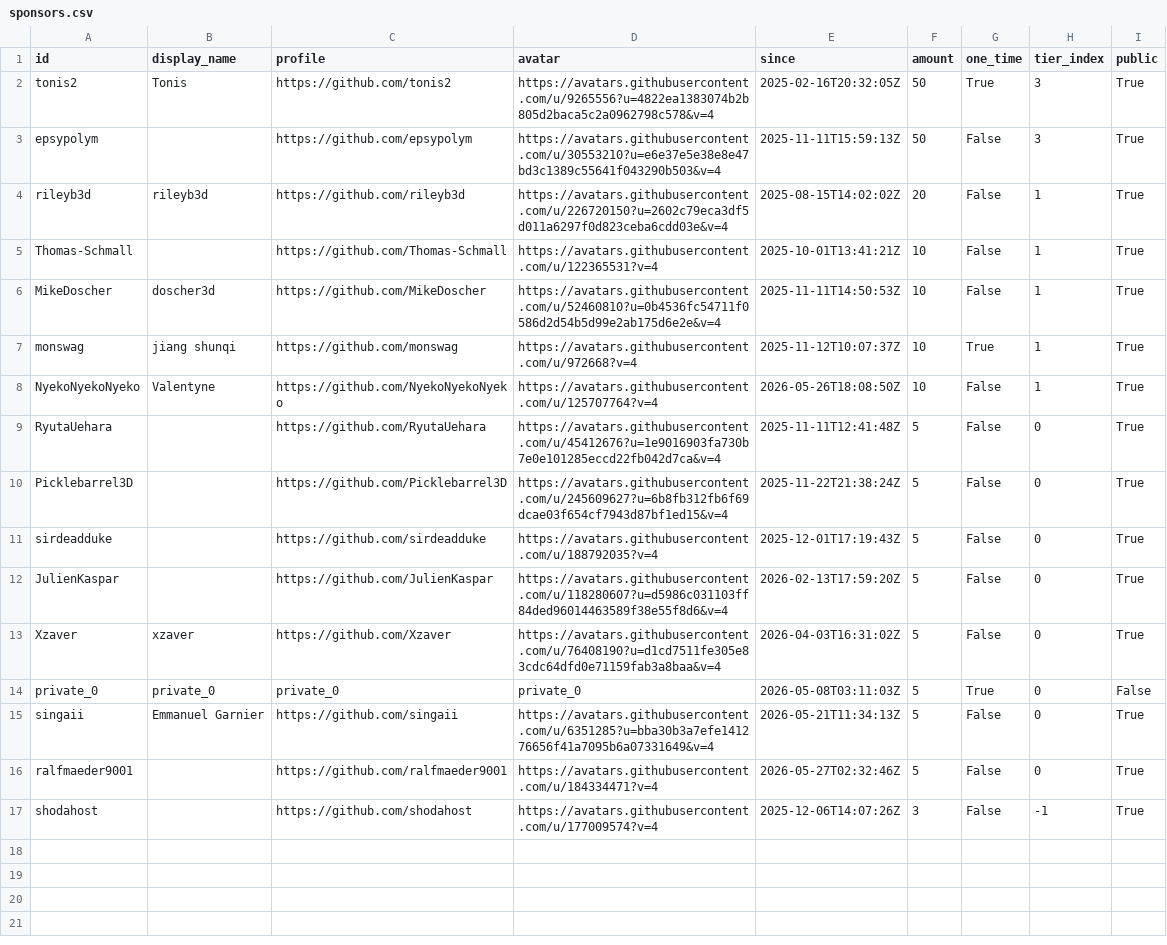
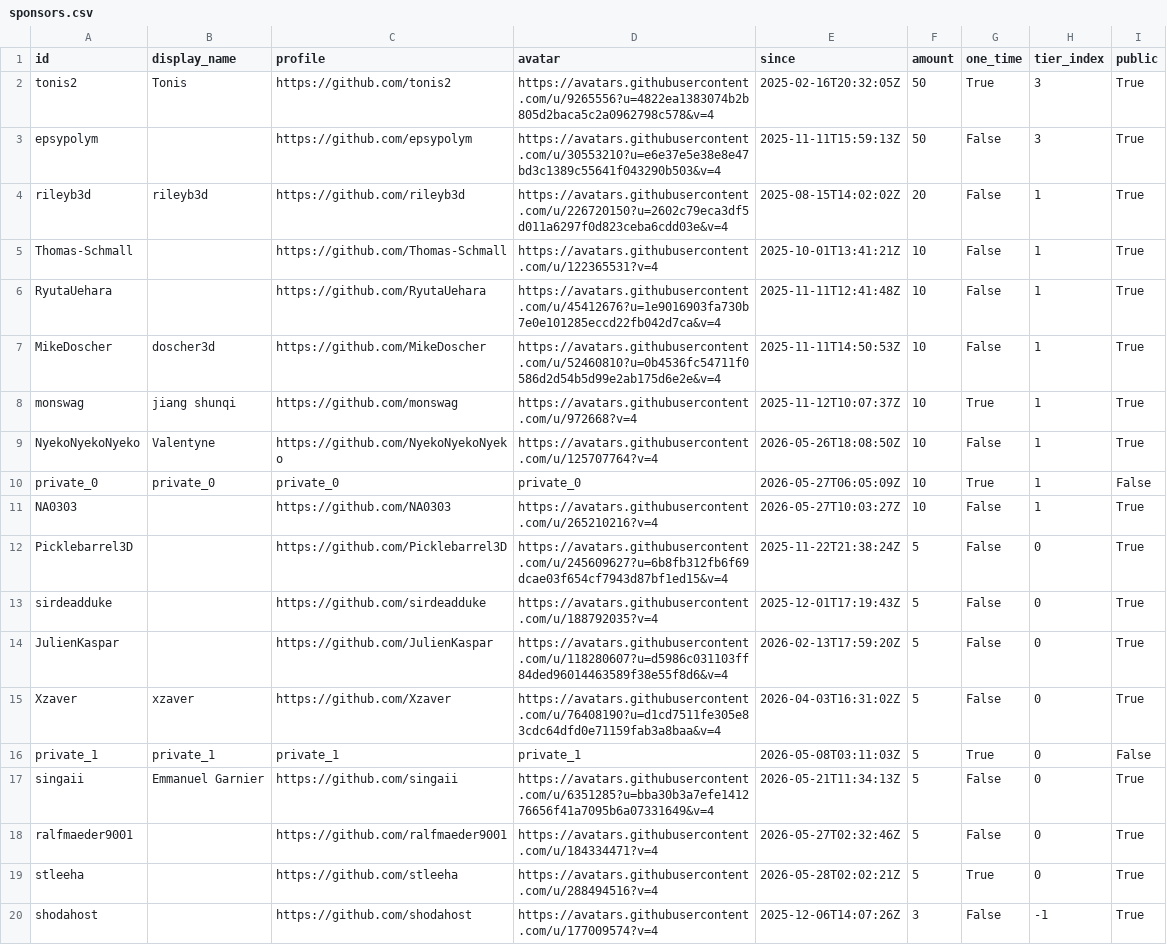
Before and after one commit to ucupumar/ucupaint-wiki, a CSV file: data/sponsors.csv, drawn as a sheet.

```diff
--- a/data/sponsors.csv
+++ b/data/sponsors.csv
@@ -5,2 +5,3 @@ rileyb3d, rileyb3d, https://github.com/rileyb3d, https://avatars.githubuserconte
 Thomas-Schmall, , https://github.com/Thomas-Schmall, https://avatars.githubusercontent.com/u/122365531?v=4, 2025-10-01T13:41:21Z, 10, False, 1, True
+RyutaUehara, , https://github.com/RyutaUehara, https://avatars.githubusercontent.com/u/45412676?u=1e9016903fa730b7e0e101285eccd22fb042d7ca&v=4, 2025-11-11T12:41:48Z, 10, False, 1, True
 MikeDoscher, doscher3d, https://github.com/MikeDoscher, https://avatars.githubusercontent.com/u/52460810?u=0b4536fc54711f0586d2d54b5d99e2ab175d6e2e&v=4, 2025-11-11T14:50:53Z, 10, False, 1, True
@@ -8,3 +9,4 @@ monswag, jiang shunqi, https://github.com/monswag, https://avatars.githubusercon
 NyekoNyekoNyeko, Valentyne, https://github.com/NyekoNyekoNyeko, https://avatars.githubusercontent.com/u/125707764?v=4, 2026-05-26T18:08:50Z, 10, False, 1, True
-RyutaUehara, , https://github.com/RyutaUehara, https://avatars.githubusercontent.com/u/45412676?u=1e9016903fa730b7e0e101285eccd22fb042d7ca&v=4, 2025-11-11T12:41:48Z, 5, False, 0, True
+private_0, private_0, private_0, private_0, 2026-05-27T06:05:09Z, 10, True, 1, False
+NA0303, , https://github.com/NA0303, https://avatars.githubusercontent.com/u/265210216?v=4, 2026-05-27T10:03:27Z, 10, False, 1, True
 Picklebarrel3D, , https://github.com/Picklebarrel3D, https://avatars.githubusercontent.com/u/245609627?u=6b8fb312fb6f69dcae03f654cf7943d87bf1ed15&v=4, 2025-11-22T21:38:24Z, 5, False, 0, True
@@ -13,5 +15,6 @@ JulienKaspar, , https://github.com/JulienKaspar, https://avatars.githubuserconte
 Xzaver, xzaver, https://github.com/Xzaver, https://avatars.githubusercontent.com/u/76408190?u=d1cd7511fe305e83cdc64dfd0e71159fab3a8baa&v=4, 2026-04-03T16:31:02Z, 5, False, 0, True
-private_0, private_0, private_0, private_0, 2026-05-08T03:11:03Z, 5, True, 0, False
+private_1, private_1, private_1, private_1, 2026-05-08T03:11:03Z, 5, True, 0, False
 singaii, Emmanuel Garnier, https://github.com/singaii, https://avatars.githubusercontent.com/u/6351285?u=bba30b3a7efe141276656f41a7095b6a07331649&v=4, 2026-05-21T11:34:13Z, 5, False, 0, True
 ralfmaeder9001, , https://github.com/ralfmaeder9001, https://avatars.githubusercontent.com/u/184334471?v=4, 2026-05-27T02:32:46Z, 5, False, 0, True
+stleeha, , https://github.com/stleeha, https://avatars.githubusercontent.com/u/288494516?v=4, 2026-05-28T02:02:21Z, 5, True, 0, True
 shodahost, , https://github.com/shodahost, https://avatars.githubusercontent.com/u/177009574?v=4, 2025-12-06T14:07:26Z, 3, False, -1, True
```
Also changed, not shown: 2 other files.
